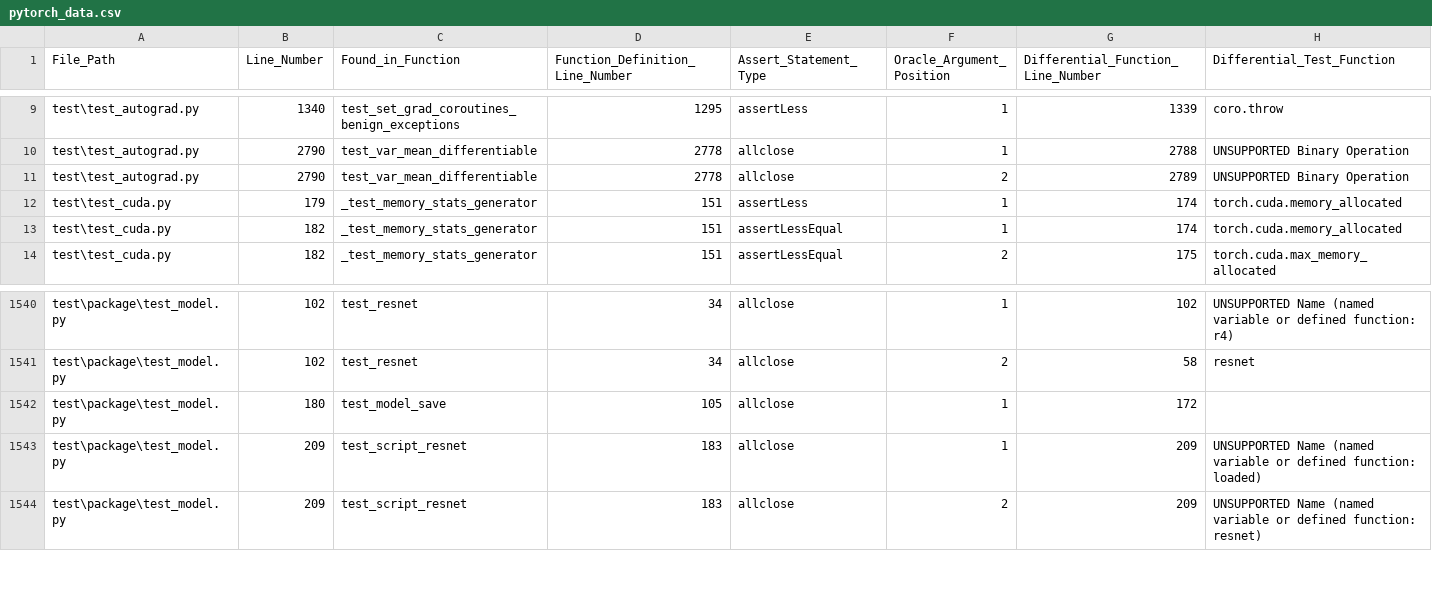
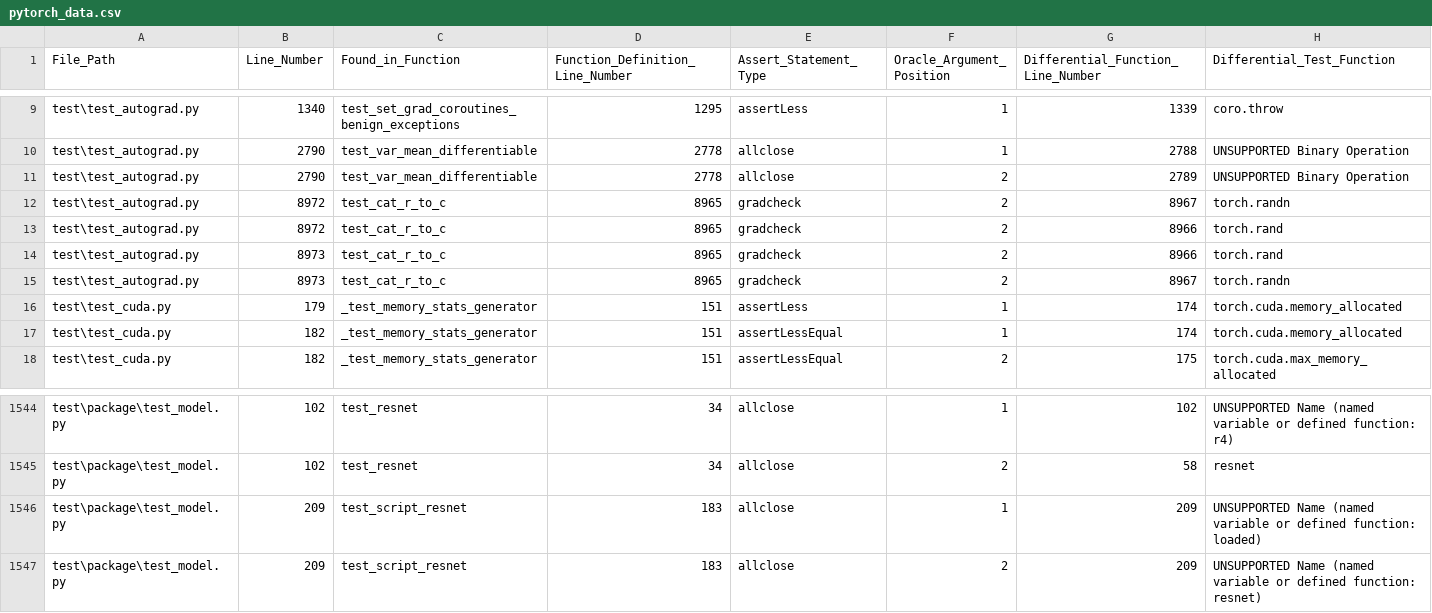
Before and after one commit to AlexanderProchnow/DLL_Testing_Tool, a CSV file: Code/1_Test_Case_Extraction_and_Analysis/extracted_data/pytorch_data.csv, drawn as a sheet; only a part is shown, gaps mark what is left out.

Commit message:
Added support for lists by checking each element of the list for diff. functions. Reduced not-covered cases from 317 to 232 (TF) and 164 to 163 (Pytorch).

```diff
--- a/Code/1_Test_Case_Extraction_and_Analysis/extracted_data/pytorch_data.csv
+++ b/Code/1_Test_Case_Extraction_and_Analysis/extracted_data/pytorch_data.csv
@@ -11,2 +11,6 @@ test\test_autograd.py,2790,test_var_mean_differentiable,2778,allclose,1,2788,UNS
 test\test_autograd.py,2790,test_var_mean_differentiable,2778,allclose,2,2789,UNSUPPORTED Binary Operation
+test\test_autograd.py,8972,test_cat_r_to_c,8965,gradcheck,2,8967,torch.randn
+test\test_autograd.py,8972,test_cat_r_to_c,8965,gradcheck,2,8966,torch.rand
+test\test_autograd.py,8973,test_cat_r_to_c,8965,gradcheck,2,8966,torch.rand
+test\test_autograd.py,8973,test_cat_r_to_c,8965,gradcheck,2,8967,torch.randn
 test\test_cuda.py,179,_test_memory_stats_generator,151,assertLess,1,174,torch.cuda.memory_allocated
@@ -1541,3 +1545,2 @@ test\package\test_model.py,102,test_resnet,34,allclose,1,102,UNSUPPORTED Name (n
 test\package\test_model.py,102,test_resnet,34,allclose,2,58,resnet
-test\package\test_model.py,180,test_model_save,105,allclose,1,172,
 test\package\test_model.py,209,test_script_resnet,183,allclose,1,209,UNSUPPORTED Name (named variable or defined function: loaded)
```
Also changed, not shown: 3 other files.
